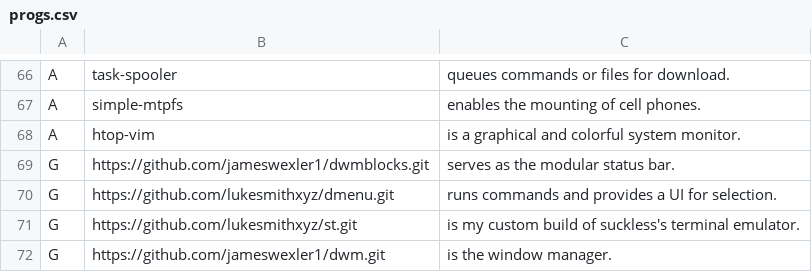
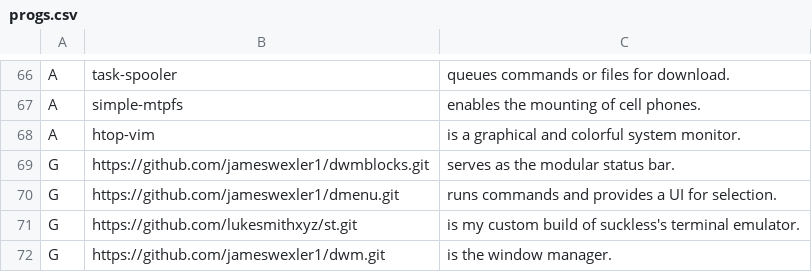
Before and after one commit to jameswexler1/Spark, a CSV file: static/progs.csv, drawn as a sheet; only a part is shown, gaps mark what is left out.

Commit message:
com dmenu perfeito

```diff
--- a/static/progs.csv
+++ b/static/progs.csv
@@ -69,3 +69,3 @@ A,htop-vim,"is a graphical and colorful system monitor."
 G,https://github.com/jameswexler1/dwmblocks.git,"serves as the modular status bar."
-G,https://github.com/lukesmithxyz/dmenu.git,"runs commands and provides a UI for selection."
+G,https://github.com/jameswexler1/dmenu.git,"runs commands and provides a UI for selection."
 G,https://github.com/lukesmithxyz/st.git,"is my custom build of suckless's terminal emulator."
```
Also changed, not shown: static/xlibre/archprogs.csv, static/xlibre/artixprogs.csv, 1 other file.
